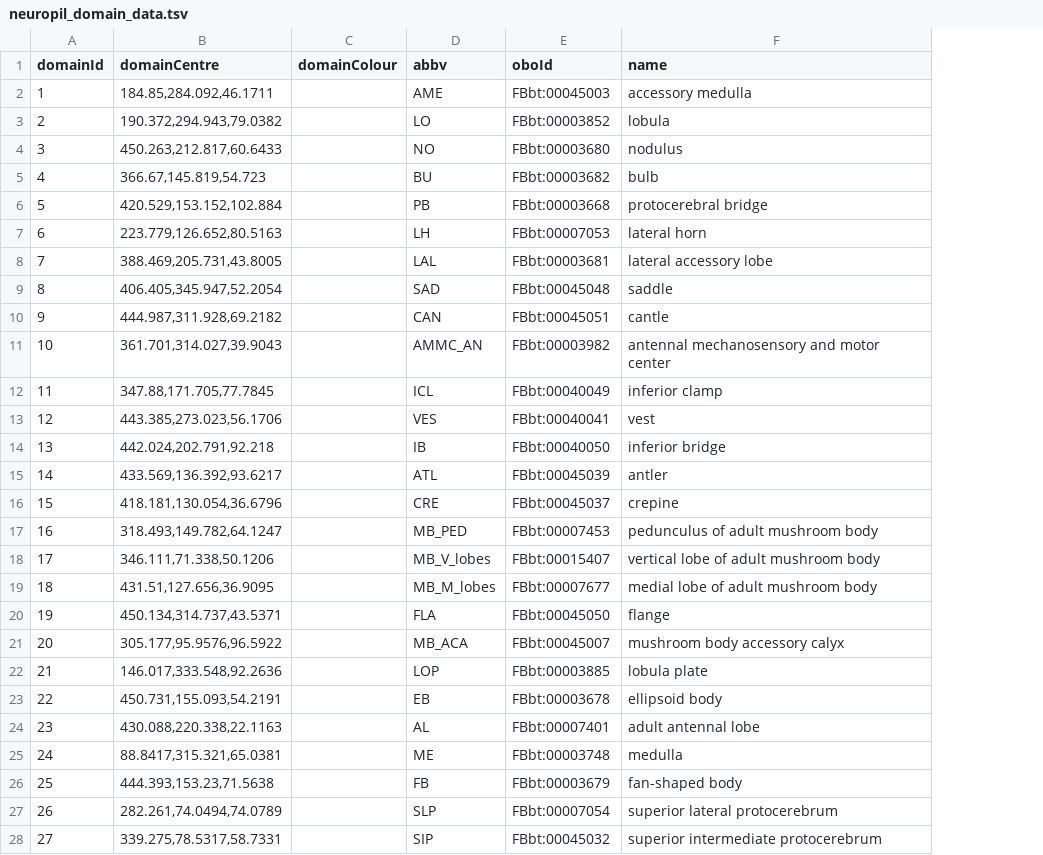
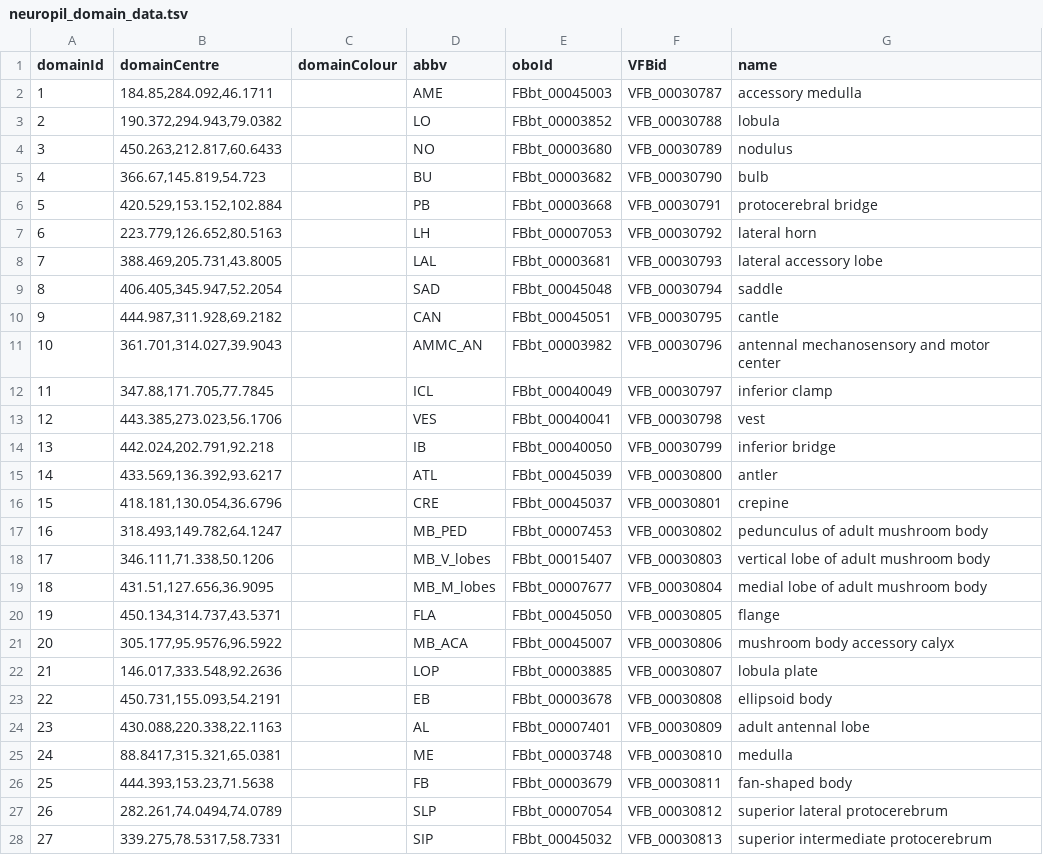
Before and after one commit to VirtualFlyBrain/DrosAdultHalfBRAINdomains, a TSV file: refData/neuropil_domain_data.tsv, drawn as a sheet; only a part is shown; the diff covers the shown part only; the diff names each change by its address in the sheet, - before the commit and + after, or states it on an @@ line.

```diff
--- a/refData/neuropil_domain_data.tsv
+++ b/refData/neuropil_domain_data.tsv
+column F (VFBid), rows 2-28: VFB_00030787 | VFB_00030788 | VFB_00030789 | VFB_00030790 | VFB_00030791 | VFB_00030792 | VFB_00030793 | VFB_00030794 | VFB_00030795 | VFB_00030796 | VFB_00030797 | VFB_00030798 | VFB_00030799 | VFB_00030800 | VFB_00030801 | VFB_00030802 | VFB_00030803 | VFB_00030804 | VFB_00030805 | VFB_00030806 | VFB_00030807 | VFB_00030808 | VFB_00030809 | VFB_00030810 | VFB_00030811 | VFB_00030812 | VFB_00030813
-E2 (oboId): FBbt:00045003
+E2 (oboId): FBbt_00045003
-E3 (oboId): FBbt:00003852
+E3 (oboId): FBbt_00003852
-E4 (oboId): FBbt:00003680
+E4 (oboId): FBbt_00003680
-E5 (oboId): FBbt:00003682
+E5 (oboId): FBbt_00003682
-E6 (oboId): FBbt:00003668
+E6 (oboId): FBbt_00003668
-E7 (oboId): FBbt:00007053
+E7 (oboId): FBbt_00007053
-E8 (oboId): FBbt:00003681
+E8 (oboId): FBbt_00003681
-E9 (oboId): FBbt:00045048
+E9 (oboId): FBbt_00045048
-E10 (oboId): FBbt:00045051
+E10 (oboId): FBbt_00045051
-E11 (oboId): FBbt:00003982
+E11 (oboId): FBbt_00003982
-E12 (oboId): FBbt:00040049
+E12 (oboId): FBbt_00040049
-E13 (oboId): FBbt:00040041
+E13 (oboId): FBbt_00040041
-E14 (oboId): FBbt:00040050
+E14 (oboId): FBbt_00040050
-E15 (oboId): FBbt:00045039
+E15 (oboId): FBbt_00045039
-E16 (oboId): FBbt:00045037
+E16 (oboId): FBbt_00045037
-E17 (oboId): FBbt:00007453
+E17 (oboId): FBbt_00007453
-E18 (oboId): FBbt:00015407
+E18 (oboId): FBbt_00015407
-E19 (oboId): FBbt:00007677
+E19 (oboId): FBbt_00007677
-E20 (oboId): FBbt:00045050
+E20 (oboId): FBbt_00045050
-E21 (oboId): FBbt:00045007
+E21 (oboId): FBbt_00045007
-E22 (oboId): FBbt:00003885
+E22 (oboId): FBbt_00003885
-E23 (oboId): FBbt:00003678
+E23 (oboId): FBbt_00003678
-E24 (oboId): FBbt:00007401
+E24 (oboId): FBbt_00007401
-E25 (oboId): FBbt:00003748
+E25 (oboId): FBbt_00003748
-E26 (oboId): FBbt:00003679
+E26 (oboId): FBbt_00003679
-E27 (oboId): FBbt:00007054
+E27 (oboId): FBbt_00007054
-E28 (oboId): FBbt:00045032
+E28 (oboId): FBbt_00045032
```
Also changed, not shown: 21 edited cells elsewhere in this file, refData/tracts_domain_data.tsv.
